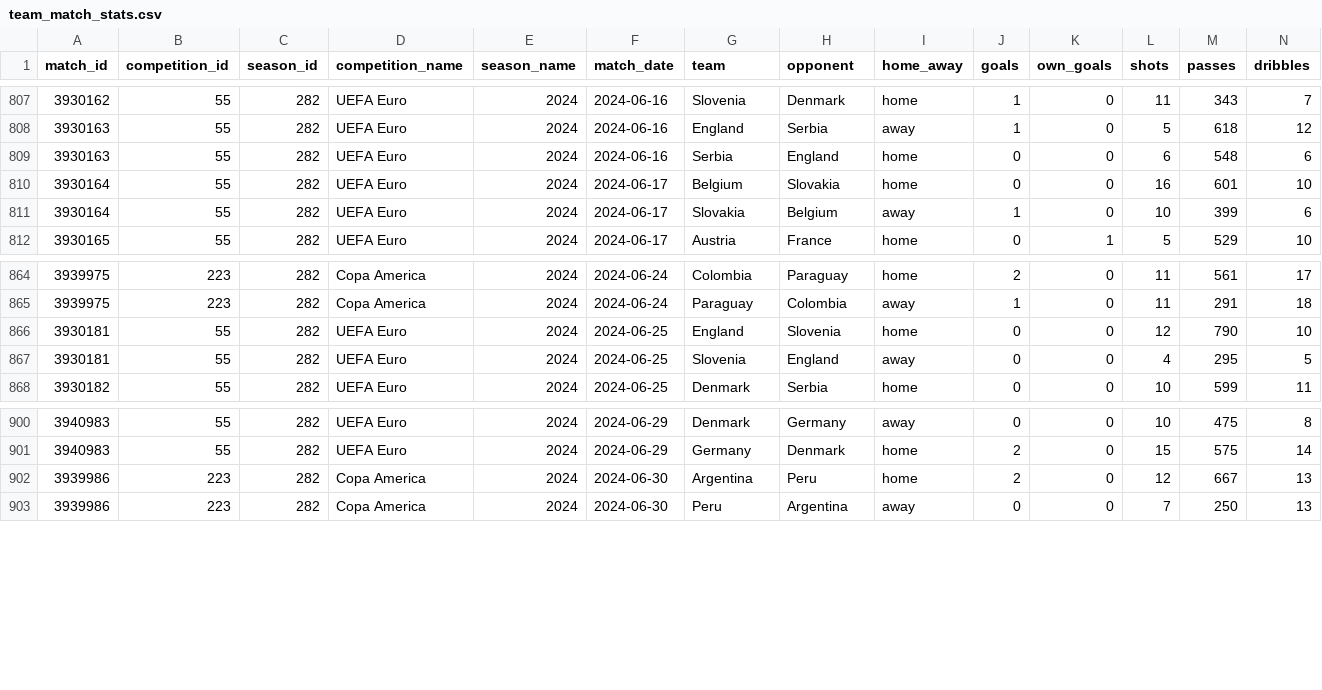
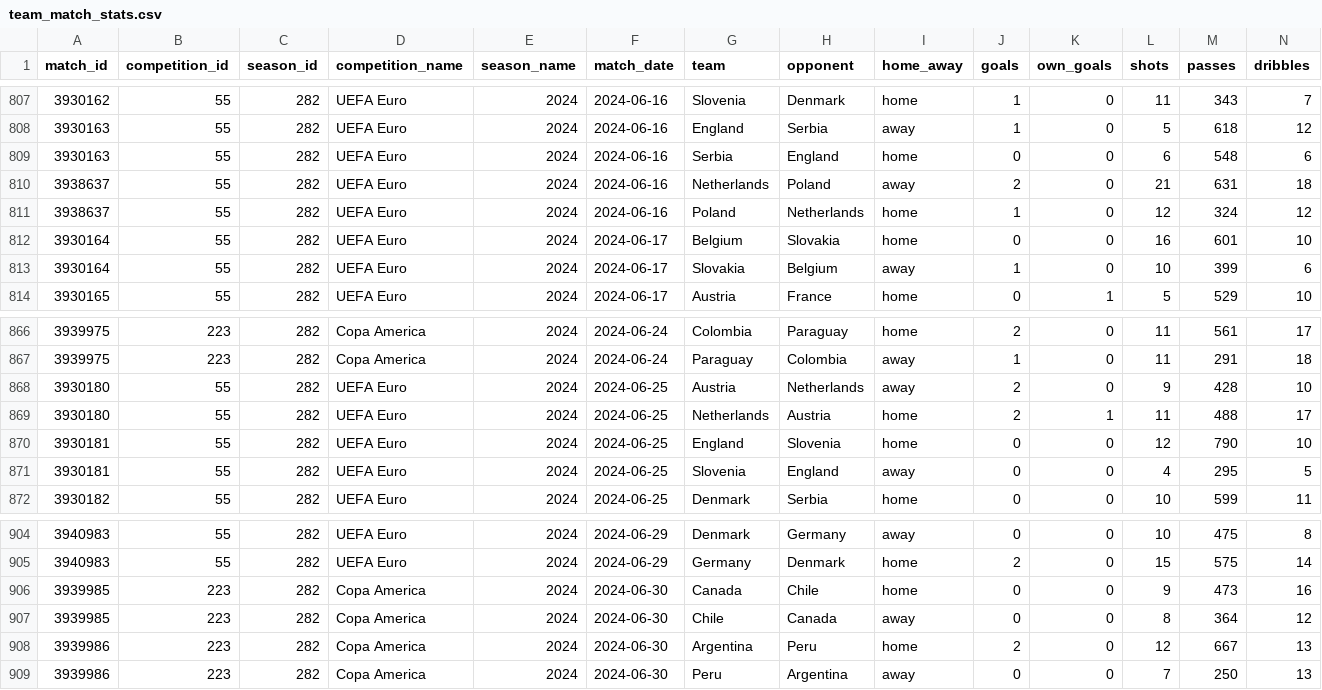
Before and after one commit to dyoguu/WorldCupStats, a CSV file: gpt_upload/team_match_stats.csv, drawn as a sheet; only a part is shown, gaps mark what is left out; rows hold the shown columns only; the diff names each change by its address in the sheet, - before the commit and + after, or states it on an @@ line.

```diff
--- a/gpt_upload/team_match_stats.csv
+++ b/gpt_upload/team_match_stats.csv
+row 810: 3938637 | 55 | 282 | UEFA Euro | 2024 | 2024-06-16 | Netherlands | Poland | away | 2 | 0 | 21 | 631 | 18
+row 811: 3938637 | 55 | 282 | UEFA Euro | 2024 | 2024-06-16 | Poland | Netherlands | home | 1 | 0 | 12 | 324 | 12
+row 868: 3930180 | 55 | 282 | UEFA Euro | 2024 | 2024-06-25 | Austria | Netherlands | away | 2 | 0 | 9 | 428 | 10
+row 869: 3930180 | 55 | 282 | UEFA Euro | 2024 | 2024-06-25 | Netherlands | Austria | home | 2 | 1 | 11 | 488 | 17
+row 906: 3939985 | 223 | 282 | Copa America | 2024 | 2024-06-30 | Canada | Chile | home | 0 | 0 | 9 | 473 | 16
+row 907: 3939985 | 223 | 282 | Copa America | 2024 | 2024-06-30 | Chile | Canada | away | 0 | 0 | 8 | 364 | 12
```
Also changed, not shown: 2 other files.
